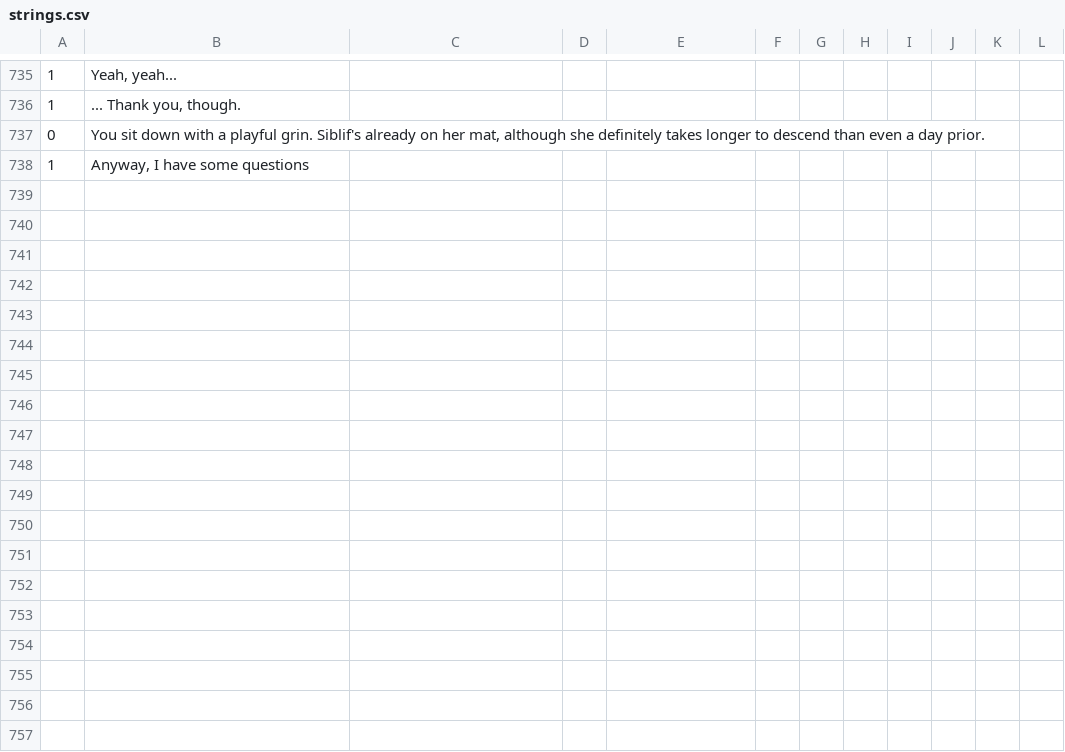
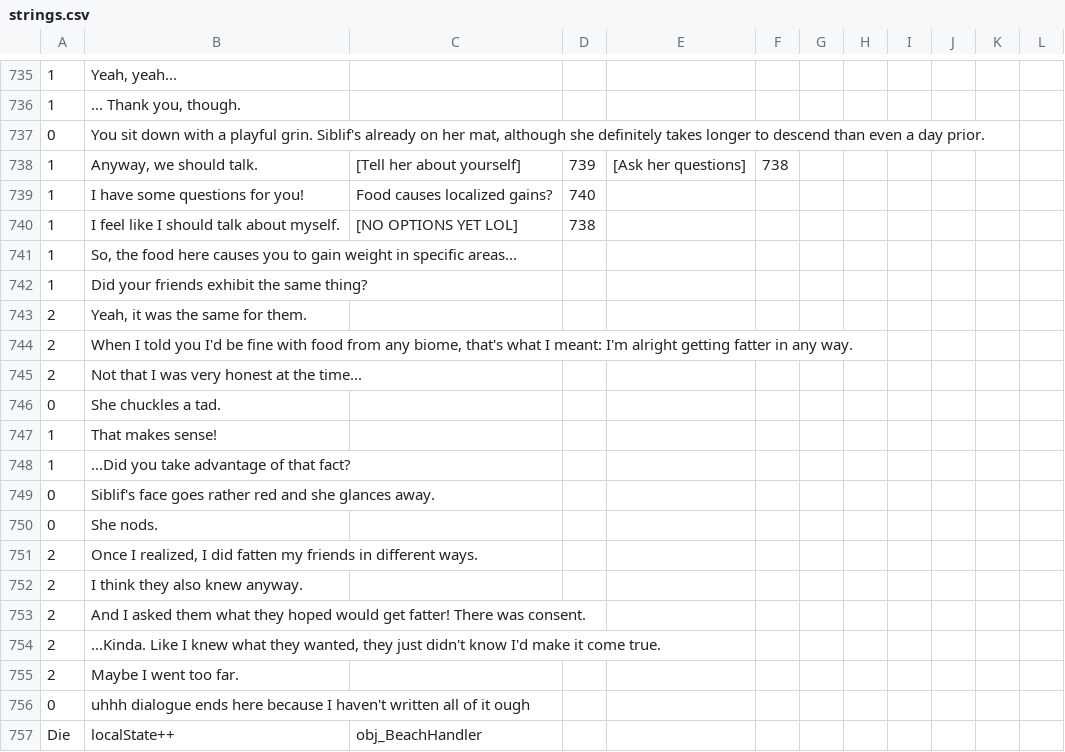
Before and after one commit to Kirobsi/Wake-With-Purpose, a CSV file: datafiles/strings.csv, drawn as a sheet; only a part is shown, gaps mark what is left out; addresses are those after the commit; the diff names each change by its address in the sheet, - before the commit and + after, or states it on an @@ line.

Commit message:
bit more dialogue + couple things
+ Added wall to left side of jungle (you could just fall out of bounds forever)
+ Disabled testing shrooms in cave

```diff
--- a/datafiles/strings.csv
+++ b/datafiles/strings.csv
+row 738: 1 | Anyway, we should talk. | [Tell her about yourself] | 739 | [Ask her questions] | 738
+row 739: 1 | I have some questions for you! | Food causes localized gains? | 740
+row 740: 1 | I feel like I should talk about myself. | [NO OPTIONS YET LOL] | 738
+row 741: 1 | So, the food here causes you to gain weight in specific areas...
+row 742: 1 | Did your friends exhibit the same thing?
+row 743: 2 | Yeah, it was the same for them.
+row 744: 2 | When I told you I'd be fine with food from any biome, that's what I meant: I'm alright getting fatter in any way.
+row 745: 2 | Not that I was very honest at the time...
+row 746: 0 | She chuckles a tad.
-B747: Anyway, I have some questions
+B747: That makes sense!
+row 748: 1 | ...Did you take advantage of that fact?
+row 749: 0 | Siblif's face goes rather red and she glances away.
+row 750: 0 | She nods.
+row 751: 2 | Once I realized, I did fatten my friends in different ways.
+row 752: 2 | I think they also knew anyway.
+row 753: 2 | And I asked them what they hoped would get fatter! There was consent.
+row 754: 2 | ...Kinda. Like I knew what they wanted, they just didn't know I'd make it come true.
+row 755: 2 | Maybe I went too far.
+row 756: 0 | uhhh dialogue ends here because I haven't written all of it ough
+row 757: Die | localState++ | obj_BeachHandler
```
Also changed, not shown: 3 other files.
